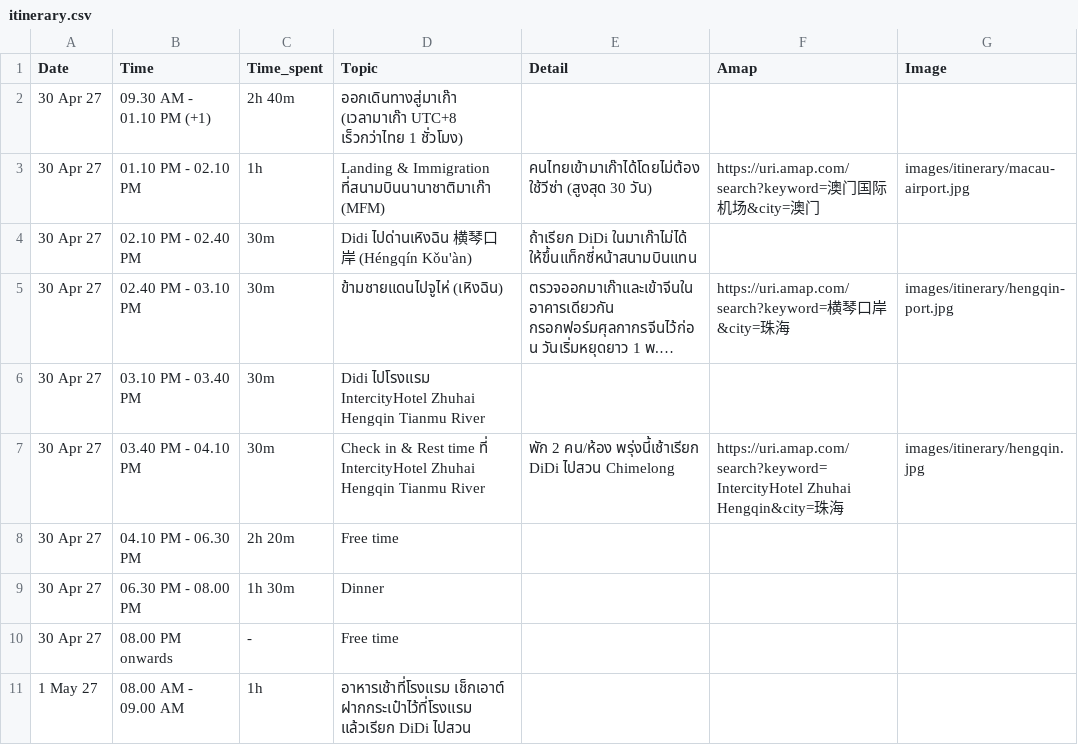
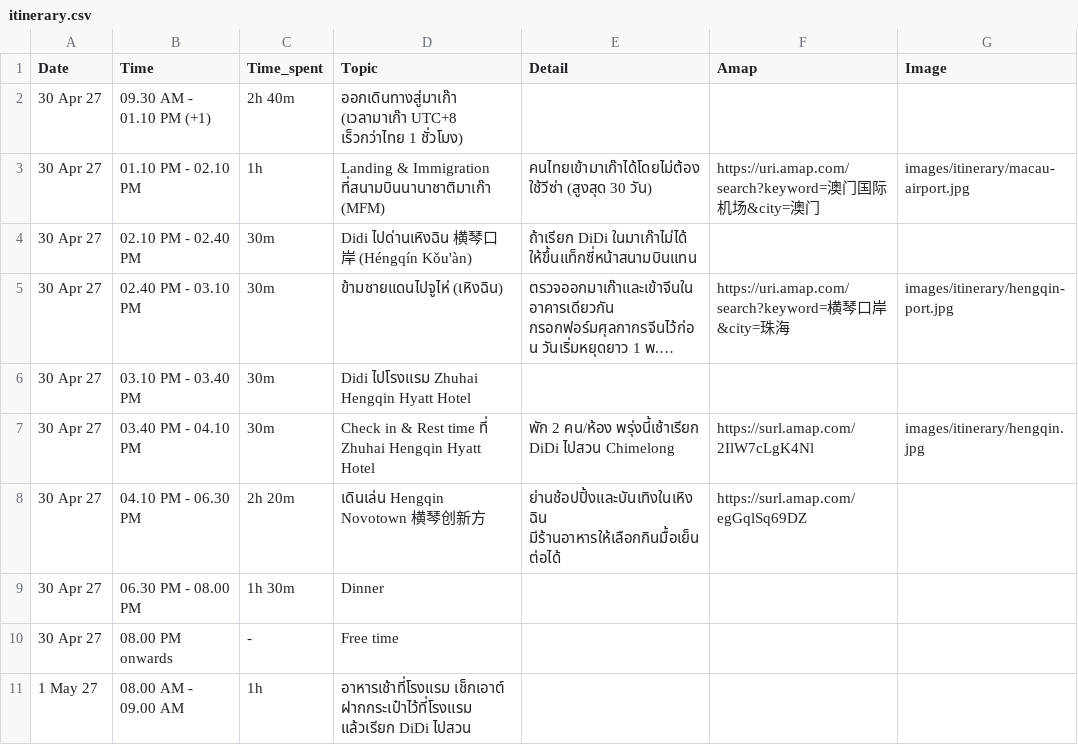
Before and after one commit to asamaliammukda-ux/guangzhou2027, a CSV file: data/itinerary.csv, drawn as a sheet; only a part is shown; long unchanged cells end in …; the diff names each change by its address in the sheet, - before the commit and + after, or states it on an @@ line.

```diff
--- a/data/itinerary.csv
+++ b/data/itinerary.csv
-D6 (Topic): Didi ไปโรงแรม IntercityHotel Zhuhai Hengqin Tianmu River
+D6 (Topic): Didi ไปโรงแรม Zhuhai Hengqin Hyatt Hotel
-D7 (Topic): …time ที่ IntercityHotel Zhuhai Hengqin Tianmu River
+D7 (Topic): …time ที่ Zhuhai Hengqin Hyatt Hotel
-F7 (Amap): https://uri.amap.com/search?keyword=IntercityHotel Zhuhai Hengqin&city=珠海
+F7 (Amap): https://surl.amap.com/2IlW7cLgK4Nl
-D8 (Topic): Free time
+D8 (Topic): เดินเล่น Hengqin Novotown 横琴创新方
-E8 (Detail): (empty)
+E8 (Detail): ย่านช้อปปิ้งและบันเทิงในเหิงฉิน มีร้านอาหารให้เลือกกินมื้อเย็นต่อได้
-F8 (Amap): (empty)
+F8 (Amap): https://surl.amap.com/egGqlSq69DZ
```
Also changed, not shown: data/budget.csv, 2 other files.
